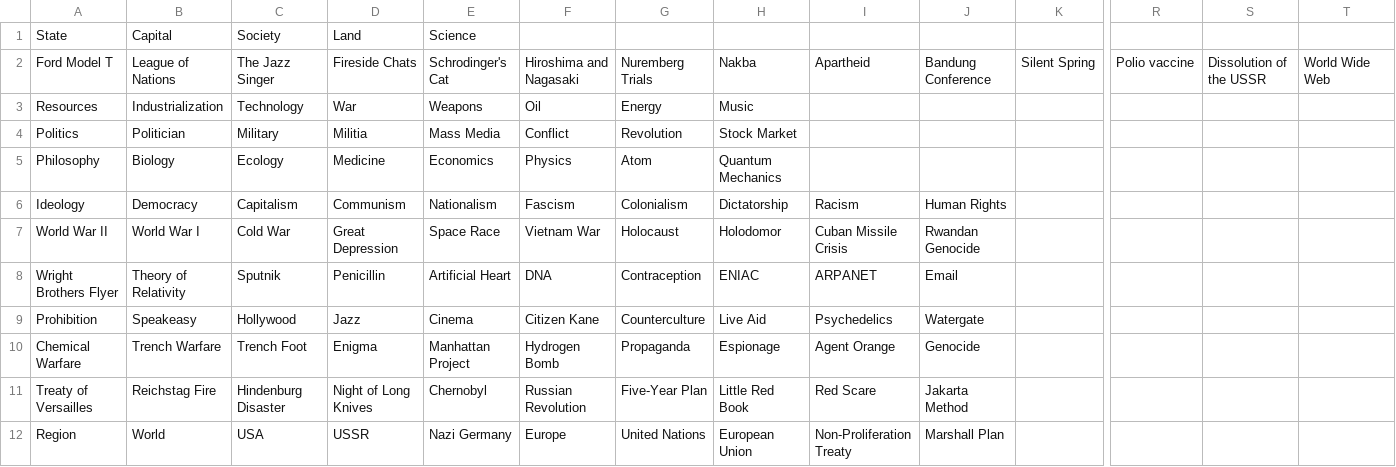
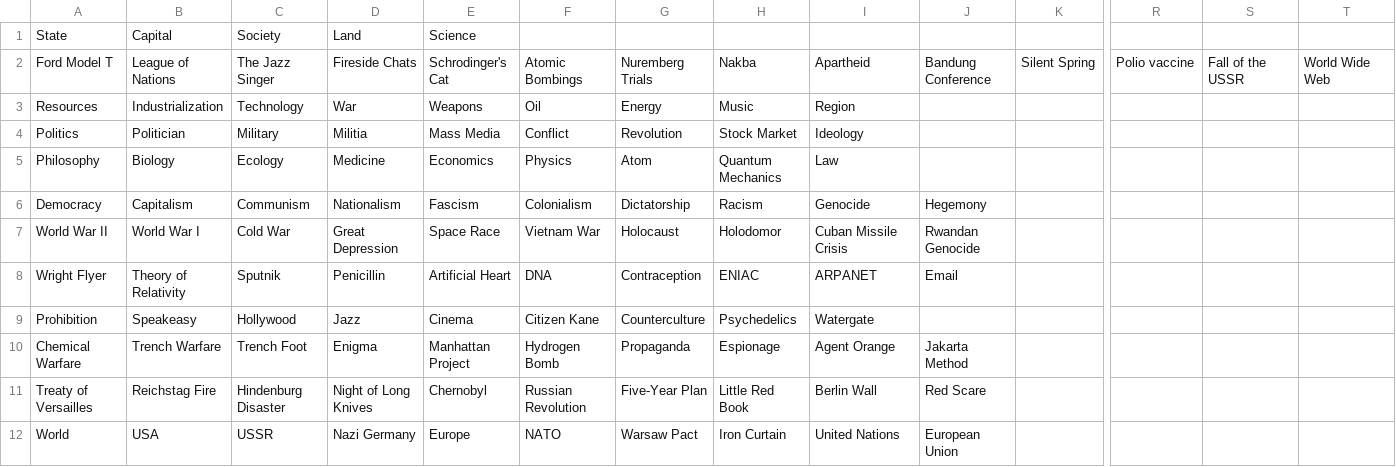
Before and after one commit to ubaidill-chem/doodle-history, a CSV file: data.csv, drawn as a sheet; only a part is shown, gaps mark what is left out; removed rows and columns are numbered as before the commit, all else as after; rows hold the shown columns only; the diff names each change by its address in the sheet, - before the commit and + after, or states it on an @@ line.

```diff
--- a/data.csv
+++ b/data.csv
-F2: Hiroshima and Nagasaki
+F2: Atomic Bombings
-S2: Dissolution of the USSR
+S2: Fall of the USSR
-I3: (empty)
+I3: Region
-I4: (empty)
+I4: Ideology
-I5: (empty)
+I5: Law
-row 6: Ideology | Democracy | Capitalism | Communism | Nationalism | Fascism | Colonialism | Dictatorship | Racism | Human Rights
+row 6: Democracy | Capitalism | Communism | Nationalism | Fascism | Colonialism | Dictatorship | Racism | Genocide | Hegemony
-A8: Wright Brothers Flyer
+A8: Wright Flyer
-H9: Live Aid
+H9: Psychedelics
-I9: Psychedelics
+I9: Watergate
-J9: Watergate
+J9: (empty)
-J10: Genocide
+J10: Jakarta Method
-I11: Red Scare
+I11: Berlin Wall
-J11: Jakarta Method
+J11: Red Scare
-row 12: Region | World | USA | USSR | Nazi Germany | Europe | United Nations | European Union | Non-Proliferation Treaty | Marshall Plan
+row 12: World | USA | USSR | Nazi Germany | Europe | NATO | Warsaw Pact | Iron Curtain | United Nations | European Union
```
Also changed, not shown: 4 other files.
